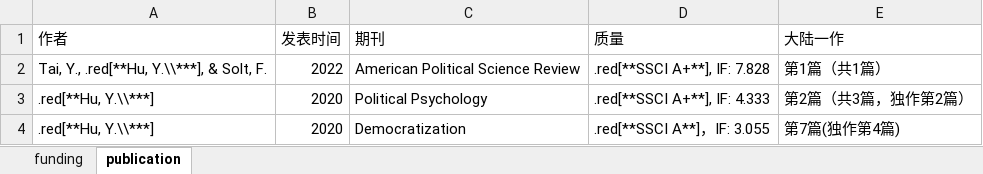
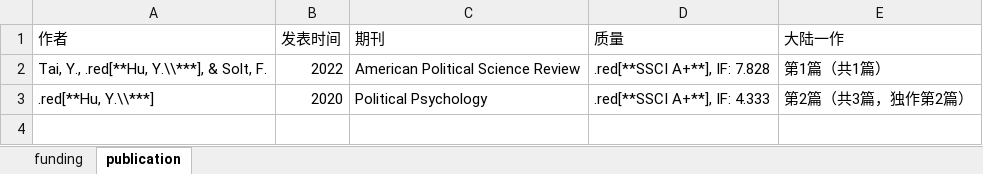
Before and after one commit to sammo3182/slides_gh, an Excel workbook: slides/report/newStar/images/funding.xlsx, sheet publication, drawn as a sheet; values as stored, in another font and other column widths than the file's, no borders; the diff names each change by its address in the sheet, - before the commit and + after, or states it on an @@ line.

```diff
--- a/slides/report/newStar/images/funding.xlsx (sheet publication)
+++ b/slides/report/newStar/images/funding.xlsx (sheet publication)
-row 4: .red[**Hu, Y.\\***] | 2020 | Democratization | .red[**SSCI A**]，IF: 3.055 | 第7篇(独作第4篇)
```
Also changed, not shown: sheet funding, 14 other files.
